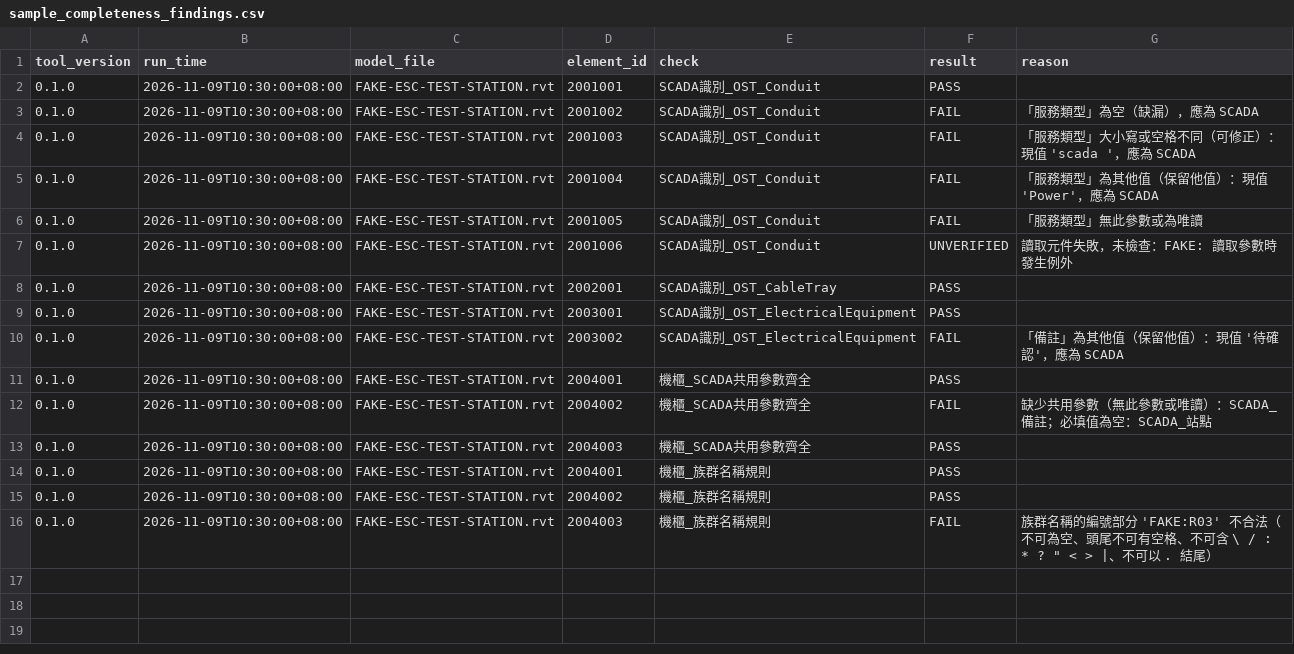
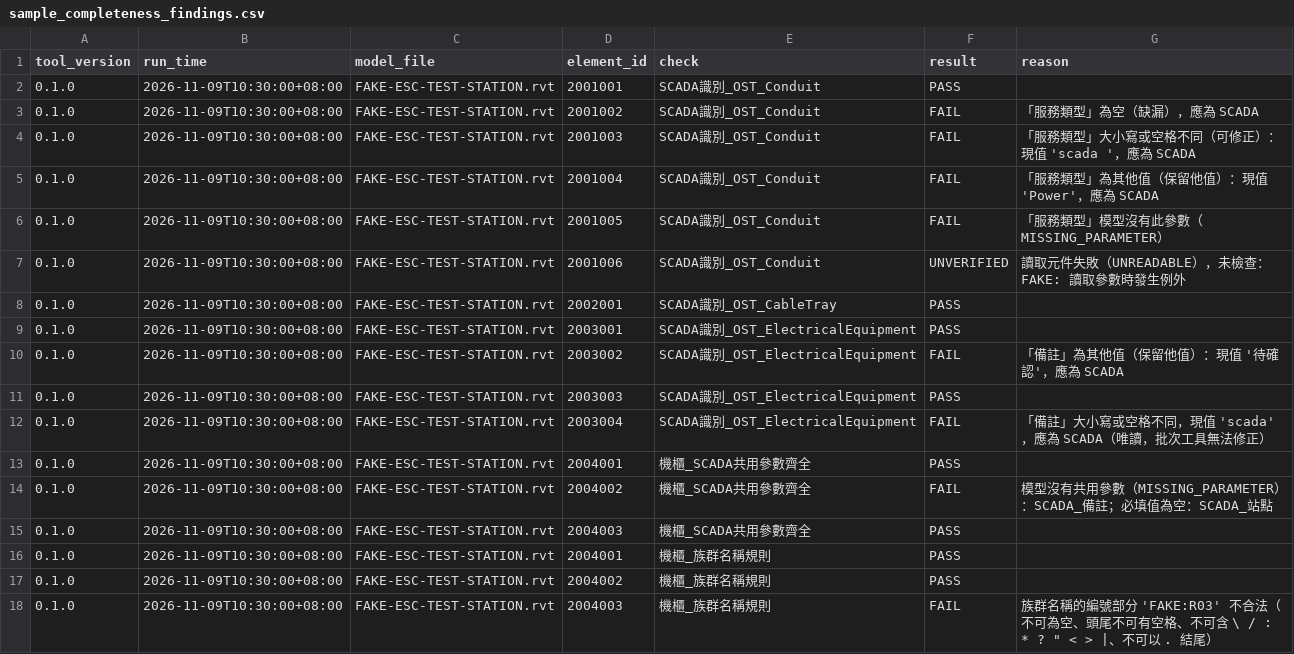
Before and after one commit to rita112025-cpu/dynamo, a CSV file: examples/sample_completeness_findings.csv, drawn as a sheet.

```diff
--- a/examples/sample_completeness_findings.csv
+++ b/examples/sample_completeness_findings.csv
@@ -5,4 +5,4 @@
 0.1.0,2026-11-09T10:30:00+08:00,FAKE-ESC-TEST-STATION.rvt,2001004,SCADA識別_OST_Conduit,FAIL,「服務類型」為其他值（保留他值）：現值 'Power'，應為 SCADA
-0.1.0,2026-11-09T10:30:00+08:00,FAKE-ESC-TEST-STATION.rvt,2001005,SCADA識別_OST_Conduit,FAIL,「服務類型」無此參數或為唯讀
-0.1.0,2026-11-09T10:30:00+08:00,FAKE-ESC-TEST-STATION.rvt,2001006,SCADA識別_OST_Conduit,UNVERIFIED,讀取元件失敗，未檢查：FAKE: 讀取參數時發生例外
+0.1.0,2026-11-09T10:30:00+08:00,FAKE-ESC-TEST-STATION.rvt,2001005,SCADA識別_OST_Conduit,FAIL,「服務類型」模型沒有此參數（MISSING_PARAMETER）
+0.1.0,2026-11-09T10:30:00+08:00,FAKE-ESC-TEST-STATION.rvt,2001006,SCADA識別_OST_Conduit,UNVERIFIED,讀取元件失敗（UNREADABLE），未檢查：FAKE: 讀取參數時發生例外
 0.1.0,2026-11-09T10:30:00+08:00,FAKE-ESC-TEST-STATION.rvt,2002001,SCADA識別_OST_CableTray,PASS,
@@ -10,4 +10,6 @@
 0.1.0,2026-11-09T10:30:00+08:00,FAKE-ESC-TEST-STATION.rvt,2003002,SCADA識別_OST_ElectricalEquipment,FAIL,「備註」為其他值（保留他值）：現值 '待確認'，應為 SCADA
+0.1.0,2026-11-09T10:30:00+08:00,FAKE-ESC-TEST-STATION.rvt,2003003,SCADA識別_OST_ElectricalEquipment,PASS,
+0.1.0,2026-11-09T10:30:00+08:00,FAKE-ESC-TEST-STATION.rvt,2003004,SCADA識別_OST_ElectricalEquipment,FAIL,「備註」大小寫或空格不同，現值 'scada'，應為 SCADA（唯讀，批次工具無法修正）
 0.1.0,2026-11-09T10:30:00+08:00,FAKE-ESC-TEST-STATION.rvt,2004001,機櫃_SCADA共用參數齊全,PASS,
-0.1.0,2026-11-09T10:30:00+08:00,FAKE-ESC-TEST-STATION.rvt,2004002,機櫃_SCADA共用參數齊全,FAIL,缺少共用參數（無此參數或唯讀）：SCADA_備註；必填值為空：SCADA_站點
+0.1.0,2026-11-09T10:30:00+08:00,FAKE-ESC-TEST-STATION.rvt,2004002,機櫃_SCADA共用參數齊全,FAIL,模型沒有共用參數（MISSING_PARAMETER）：SCADA_備註；必填值為空：SCADA_站點
 0.1.0,2026-11-09T10:30:00+08:00,FAKE-ESC-TEST-STATION.rvt,2004003,機櫃_SCADA共用參數齊全,PASS,
```
Also changed, not shown: examples/sample_completeness_scope.csv, 19 other files.
